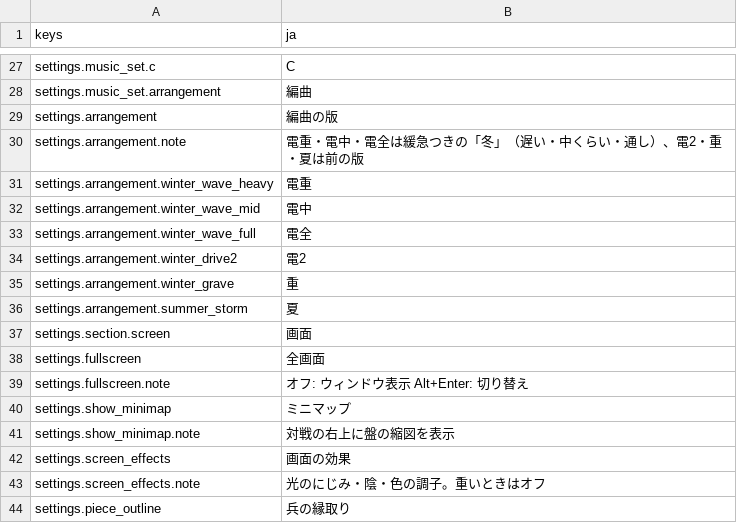
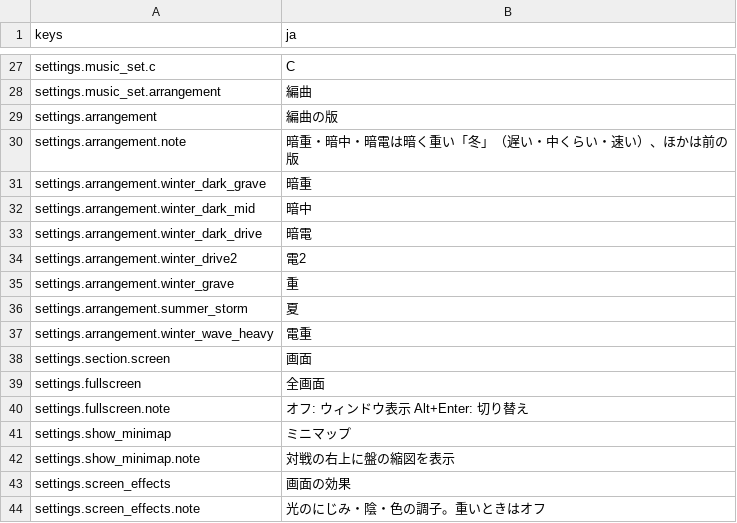
Before and after one commit to mattyan1053/pj-legion, a CSV file: game/text/menus.csv, drawn as a sheet; only a part is shown, gaps mark what is left out; the shorter side is filled out with more unchanged rows.

```diff
--- a/game/text/menus.csv
+++ b/game/text/menus.csv
@@ -29,6 +29,6 @@ settings.music_set.arrangement,編曲
 settings.arrangement,編曲の版
-settings.arrangement.note,電重・電中・電全は緩急つきの「冬」（遅い・中くらい・通し）、電2・重・夏は前の版
-settings.arrangement.winter_wave_heavy,電重
-settings.arrangement.winter_wave_mid,電中
-settings.arrangement.winter_wave_full,電全
+settings.arrangement.note,暗重・暗中・暗電は暗く重い「冬」（遅い・中くらい・速い）、ほかは前の版
+settings.arrangement.winter_dark_grave,暗重
+settings.arrangement.winter_dark_mid,暗中
+settings.arrangement.winter_dark_drive,暗電
 settings.arrangement.winter_drive2,電2
@@ -36,2 +36,3 @@ settings.arrangement.winter_grave,重
 settings.arrangement.summer_storm,夏
+settings.arrangement.winter_wave_heavy,電重
 settings.section.screen,画面
```
Also changed, not shown: 21 other files.
